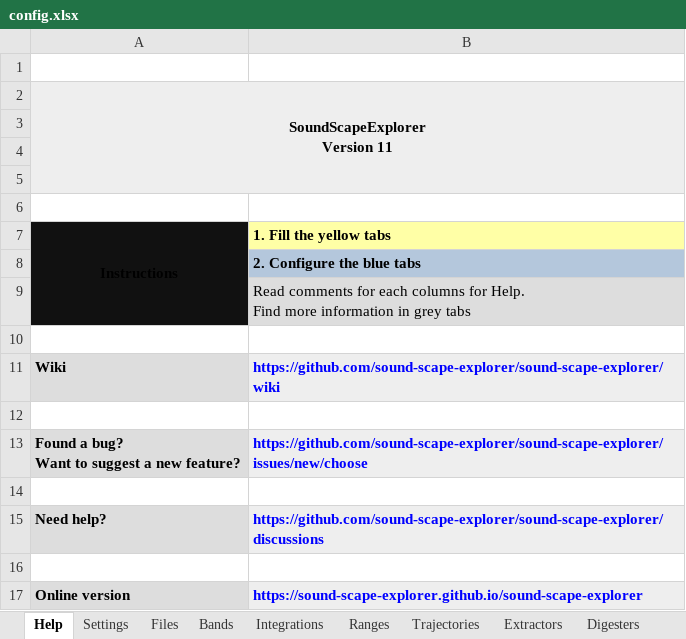
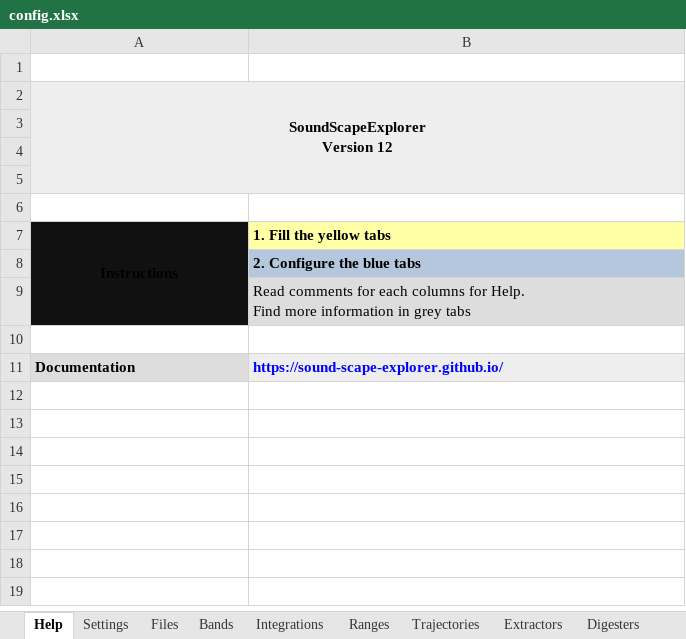
Before and after one commit to sound-scape-explorer/sound-scape-explorer, an Excel workbook: examples/campaigns/new-campaign/config.xlsx, sheet Help, drawn as a sheet; values as stored, in another font and other column widths than the file's, no borders; removed rows and columns are numbered as before the commit, all else as after; ↵ is a line break in a cell; the diff names each change by its address in the sheet, - before the commit and + after, or states it on an @@ line.

Commit message:
fix(Examples/Campaigns): Update configuration files to version 12

```diff
--- a/examples/campaigns/new-campaign/config.xlsx (sheet Help)
+++ b/examples/campaigns/new-campaign/config.xlsx (sheet Help)
-A2 (Instructions): SoundScapeExplorer ↵ Version 11
+A2 (Instructions): SoundScapeExplorer ↵ Version 12
-row 11: Wiki | https://github.com/sound-scape-explorer/sound-scape-explorer/wiki
-row 11: (empty)
+row 11: Documentation | https://sound-scape-explorer.github.io/
-A11 fill: none
+A11 fill: #DDDDDD
-B11 fill: none
+B11 fill: #EEEEEE
-row 13: Found a bug? ↵ Want to suggest a new feature? | https://github.com/sound-scape-explorer/sound-scape-explorer/issues/new/choose
-row 14: (empty)
-row 15: Need help? | https://github.com/sound-scape-explorer/sound-scape-explorer/discussions
-row 16: (empty)
-row 17: Online version | https://sound-scape-explorer.github.io/sound-scape-explorer
```
Also changed, not shown: examples/campaigns/coral-reef-light/coral-reef-light.xlsx.
